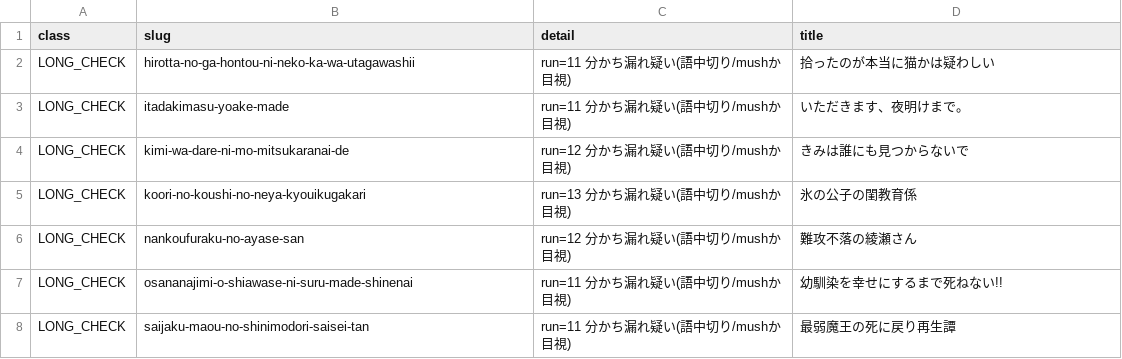
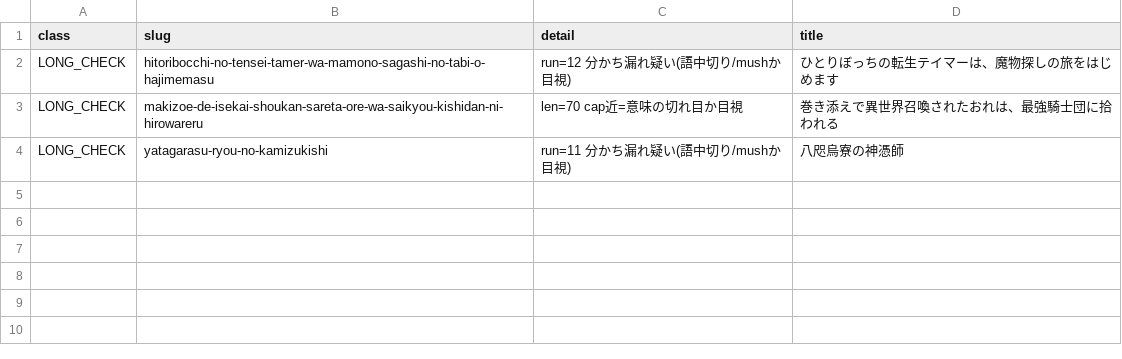
Before and after one commit to shuichi0725-cmyk/MANGAL, a TSV file: docs/production-diagnostics/preorder-review.tsv, drawn as a sheet.

```diff
--- a/docs/production-diagnostics/preorder-review.tsv
+++ b/docs/production-diagnostics/preorder-review.tsv
@@ -1,8 +1,4 @@
 class	slug	detail	title
-LONG_CHECK	hirotta-no-ga-hontou-ni-neko-ka-wa-utagawashii	run=11 分かち漏れ疑い(語中切り/mushか目視)	拾ったのが本当に猫かは疑わしい
-LONG_CHECK	itadakimasu-yoake-made	run=11 分かち漏れ疑い(語中切り/mushか目視)	いただきます、夜明けまで。
-LONG_CHECK	kimi-wa-dare-ni-mo-mitsukaranai-de	run=12 分かち漏れ疑い(語中切り/mushか目視)	きみは誰にも見つからないで
-LONG_CHECK	koori-no-koushi-no-neya-kyouikugakari	run=13 分かち漏れ疑い(語中切り/mushか目視)	氷の公子の閨教育係
-LONG_CHECK	nankoufuraku-no-ayase-san	run=12 分かち漏れ疑い(語中切り/mushか目視)	難攻不落の綾瀬さん
-LONG_CHECK	osananajimi-o-shiawase-ni-suru-made-shinenai	run=11 分かち漏れ疑い(語中切り/mushか目視)	幼馴染を幸せにするまで死ねない!!
-LONG_CHECK	saijaku-maou-no-shinimodori-saisei-tan	run=11 分かち漏れ疑い(語中切り/mushか目視)	最弱魔王の死に戻り再生譚
+LONG_CHECK	hitoribocchi-no-tensei-tamer-wa-mamono-sagashi-no-tabi-o-hajimemasu	run=12 分かち漏れ疑い(語中切り/mushか目視)	ひとりぼっちの転生テイマーは、魔物探しの旅をはじめます
+LONG_CHECK	makizoe-de-isekai-shoukan-sareta-ore-wa-saikyou-kishidan-ni-hirowareru	len=70 cap近=意味の切れ目か目視	巻き添えで異世界召喚されたおれは、最強騎士団に拾われる
+LONG_CHECK	yatagarasu-ryou-no-kamizukishi	run=11 分かち漏れ疑い(語中切り/mushか目視)	八咫烏寮の神憑師
```
Also changed, not shown: docs/production-diagnostics/slug-gate-pending.tsv, 10 other files.
